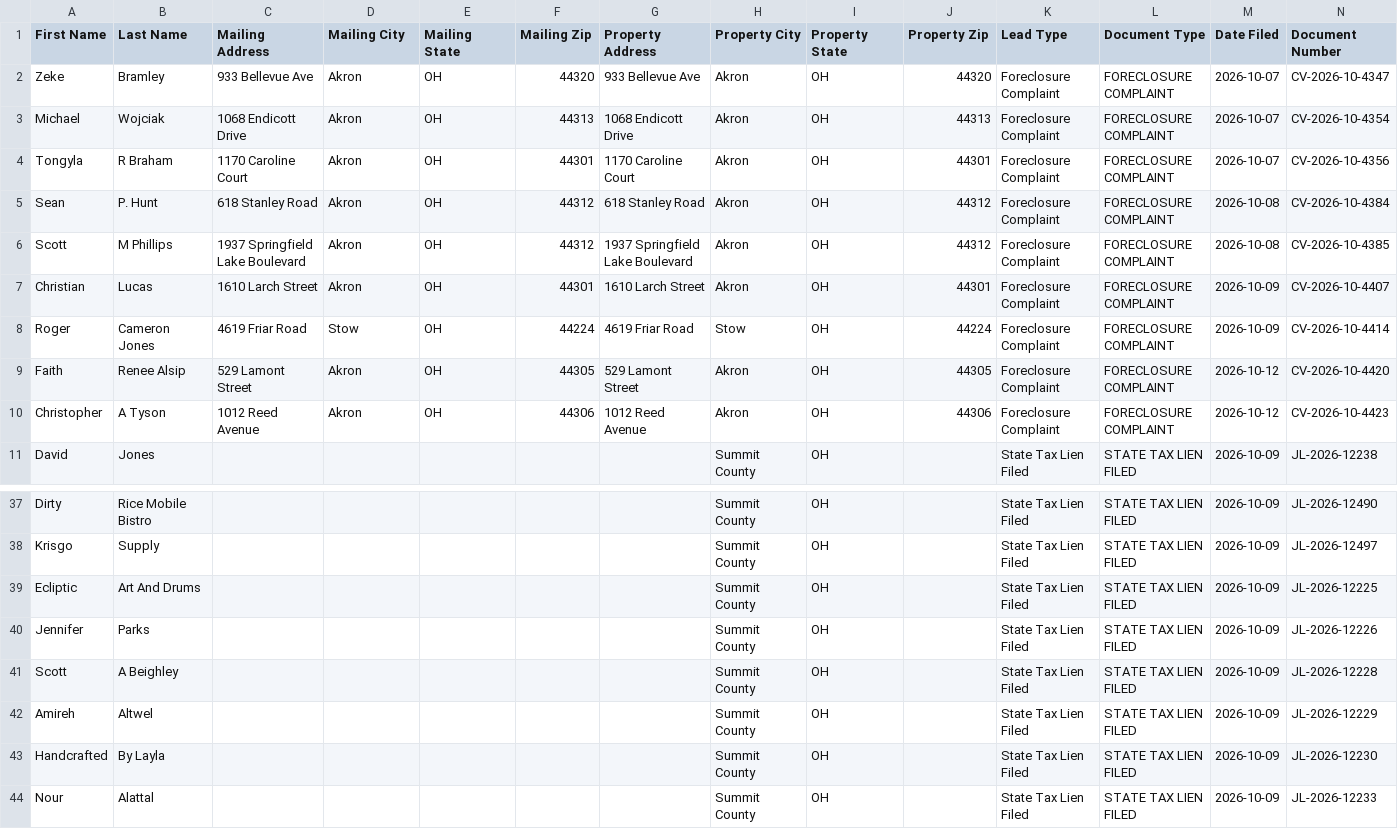
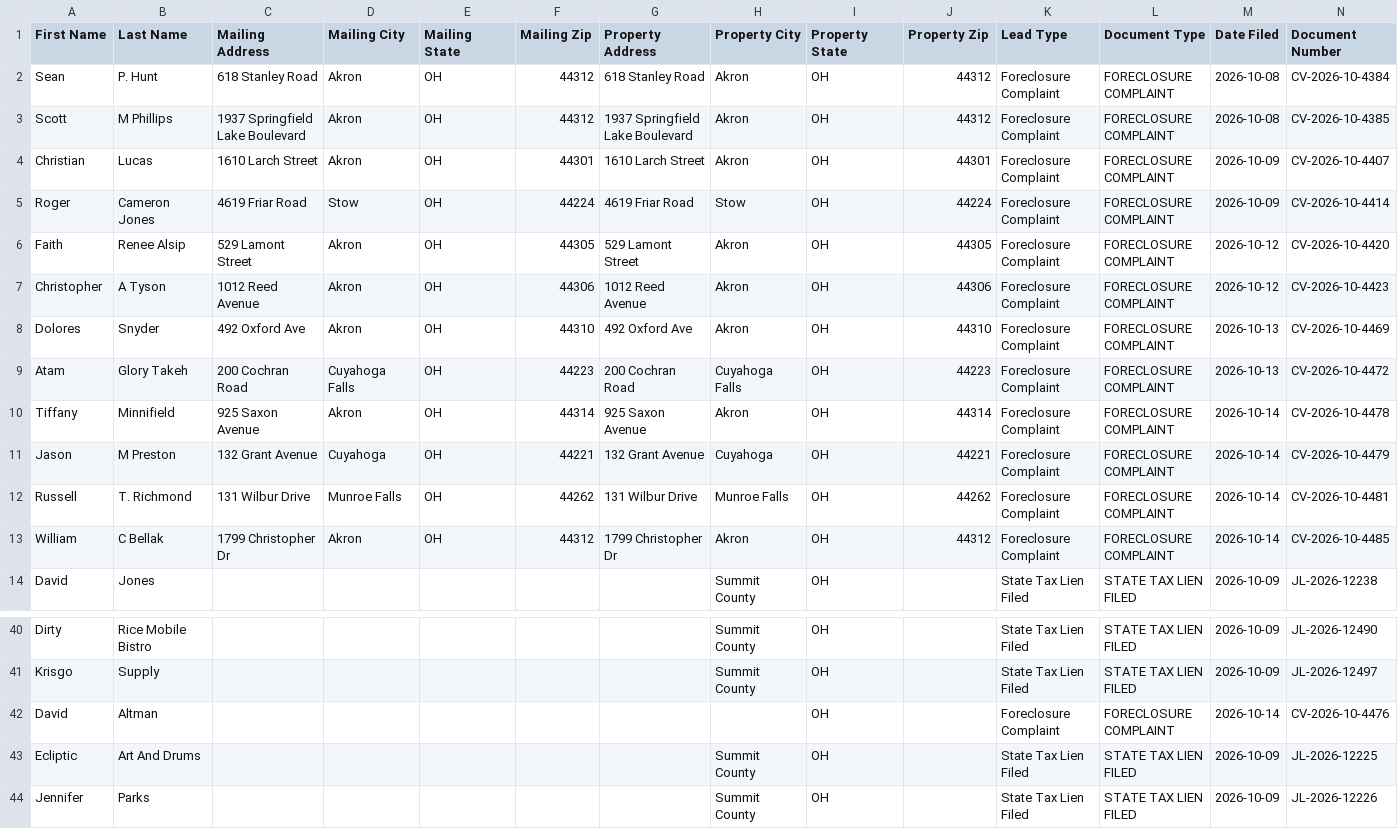
Before and after one commit to paulw3535/summit-leads, a CSV file: data/ghl_export.csv, drawn as a sheet; only a part is shown, gaps mark what is left out; the shorter side is filled out with more unchanged rows; removed rows and columns are numbered as before the commit, all else as after; rows hold the shown columns only; the diff names each change by its address in the sheet, - before the commit and + after, or states it on an @@ line.

```diff
--- a/data/ghl_export.csv
+++ b/data/ghl_export.csv
-row 2: Zeke | Bramley | 933 Bellevue Ave | Akron | OH | 44320 | 933 Bellevue Ave | Akron | OH | 44320 | Foreclosure Complaint | FORECLOSURE COMPLAINT | 2026-10-07 | CV-2026-10-4347
-row 3: Michael | Wojciak | 1068 Endicott Drive | Akron | OH | 44313 | 1068 Endicott Drive | Akron | OH | 44313 | Foreclosure Complaint | FORECLOSURE COMPLAINT | 2026-10-07 | CV-2026-10-4354
-row 4: Tongyla | R Braham | 1170 Caroline Court | Akron | OH | 44301 | 1170 Caroline Court | Akron | OH | 44301 | Foreclosure Complaint | FORECLOSURE COMPLAINT | 2026-10-07 | CV-2026-10-4356
+row 8: Dolores | Snyder | 492 Oxford Ave | Akron | OH | 44310 | 492 Oxford Ave | Akron | OH | 44310 | Foreclosure Complaint | FORECLOSURE COMPLAINT | 2026-10-13 | CV-2026-10-4469
+row 9: Atam | Glory Takeh | 200 Cochran Road | Cuyahoga Falls | OH | 44223 | 200 Cochran Road | Cuyahoga Falls | OH | 44223 | Foreclosure Complaint | FORECLOSURE COMPLAINT | 2026-10-13 | CV-2026-10-4472
+row 10: Tiffany | Minnifield | 925 Saxon Avenue | Akron | OH | 44314 | 925 Saxon Avenue | Akron | OH | 44314 | Foreclosure Complaint | FORECLOSURE COMPLAINT | 2026-10-14 | CV-2026-10-4478
+row 11: Jason | M Preston | 132 Grant Avenue | Cuyahoga | OH | 44221 | 132 Grant Avenue | Cuyahoga | OH | 44221 | Foreclosure Complaint | FORECLOSURE COMPLAINT | 2026-10-14 | CV-2026-10-4479
+row 12: Russell | T. Richmond | 131 Wilbur Drive | Munroe Falls | OH | 44262 | 131 Wilbur Drive | Munroe Falls | OH | 44262 | Foreclosure Complaint | FORECLOSURE COMPLAINT | 2026-10-14 | CV-2026-10-4481
+row 13: William | C Bellak | 1799 Christopher Dr | Akron | OH | 44312 | 1799 Christopher Dr | Akron | OH | 44312 | Foreclosure Complaint | FORECLOSURE COMPLAINT | 2026-10-14 | CV-2026-10-4485
+row 42: David | Altman |  |  |  |  |  |  | OH |  | Foreclosure Complaint | FORECLOSURE COMPLAINT | 2026-10-14 | CV-2026-10-4476
```
Also changed, not shown: 2 other files.
